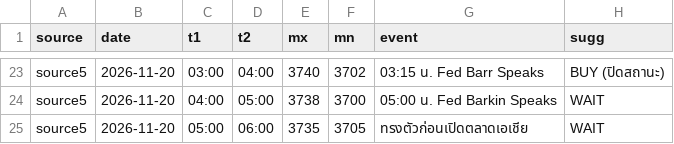
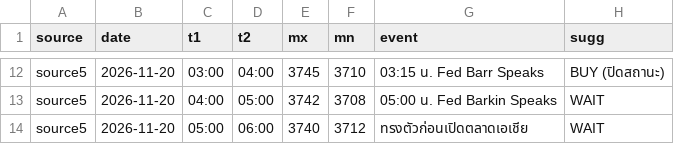
Before and after one commit to seksanta/chart, a CSV file: source5.csv, drawn as a sheet; only a part is shown, gaps mark what is left out; addresses are those after the commit; the diff covers the shown part only; the diff names each change by its address in the sheet, - before the commit and + after, or states it on an @@ line.

```diff
--- a/source5.csv
+++ b/source5.csv
-E12 (mx): 3740
+E12 (mx): 3745
-F12 (mn): 3702
+F12 (mn): 3710
-E13 (mx): 3738
+E13 (mx): 3742
-F13 (mn): 3700
+F13 (mn): 3708
-E14 (mx): 3735
+E14 (mx): 3740
-F14 (mn): 3705
+F14 (mn): 3712
```
Also changed, not shown: 11 removed rows and 21 edited cells elsewhere in this file, source1.csv, source2.csv, 3 other files.
